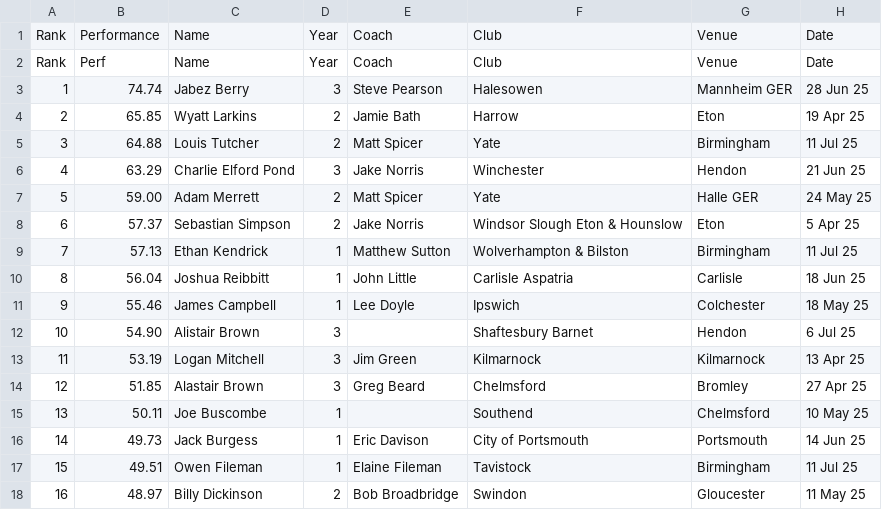
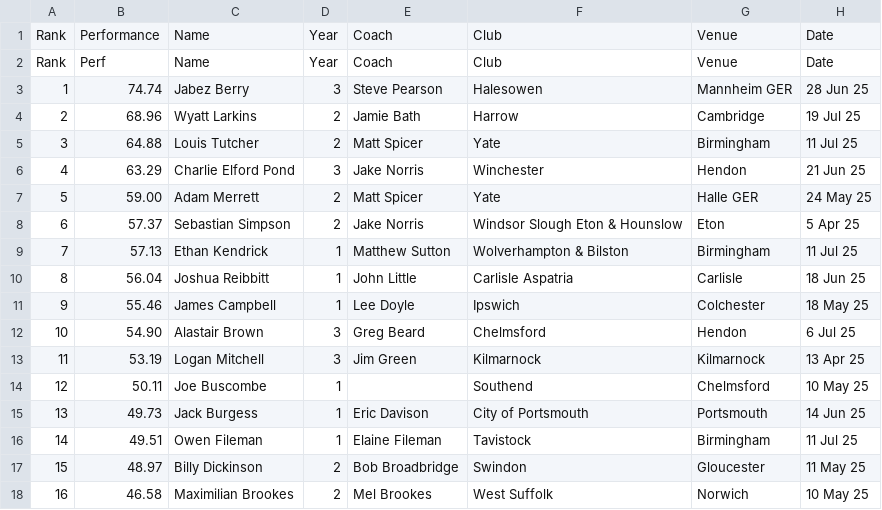
Before and after one commit to Jpaget/HCW, a CSV file: rankings_csv/HT6K_M_2025_U20_rankings.csv, drawn as a sheet; only a part is shown; the shorter side is filled out with more unchanged rows; removed rows and columns are numbered as before the commit, all else as after; the diff names each change by its address in the sheet, - before the commit and + after, or states it on an @@ line.

```diff
--- a/rankings_csv/HT6K_M_2025_U20_rankings.csv
+++ b/rankings_csv/HT6K_M_2025_U20_rankings.csv
-B4: 65.85
+B4: 68.96
-G4: Eton
+G4: Cambridge
-H4: 19 Apr 25
+H4: 19 Jul 25
-C12: Alistair Brown
+C12: Alastair Brown
-E12: (empty)
+E12: Greg Beard
-F12: Shaftesbury Barnet
+F12: Chelmsford
-row 14: 12 | 51.85 | Alastair Brown | 3 | Greg Beard | Chelmsford | Bromley | 27 Apr 25
@@ column A renumbered between rows 14 and 48 @@
```
Also changed, not shown: rankings_csv/HT3K_W_2025_U15_rankings.csv, rankings_csv/HT3K_W_2025_U17_rankings.csv, 5 other files.
